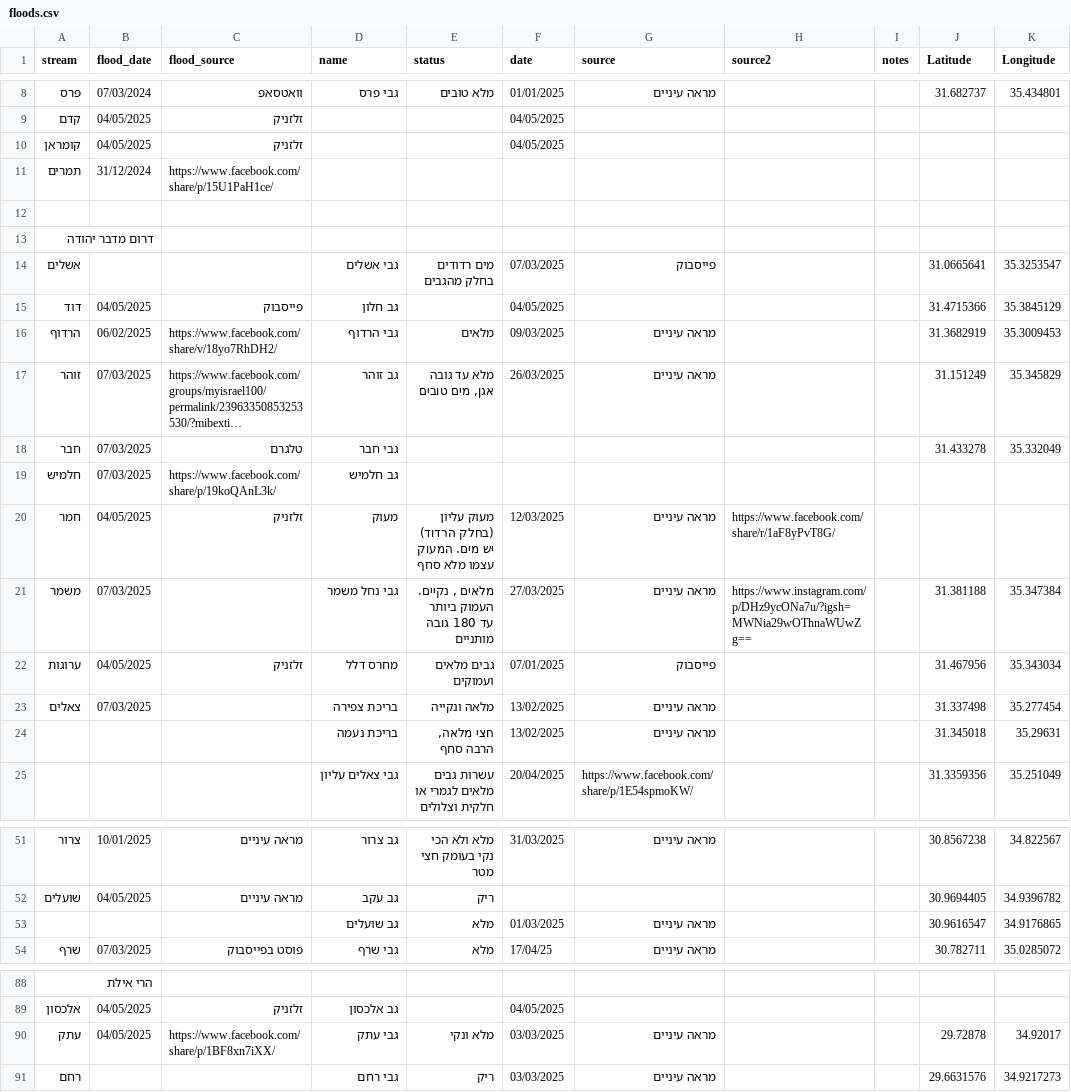
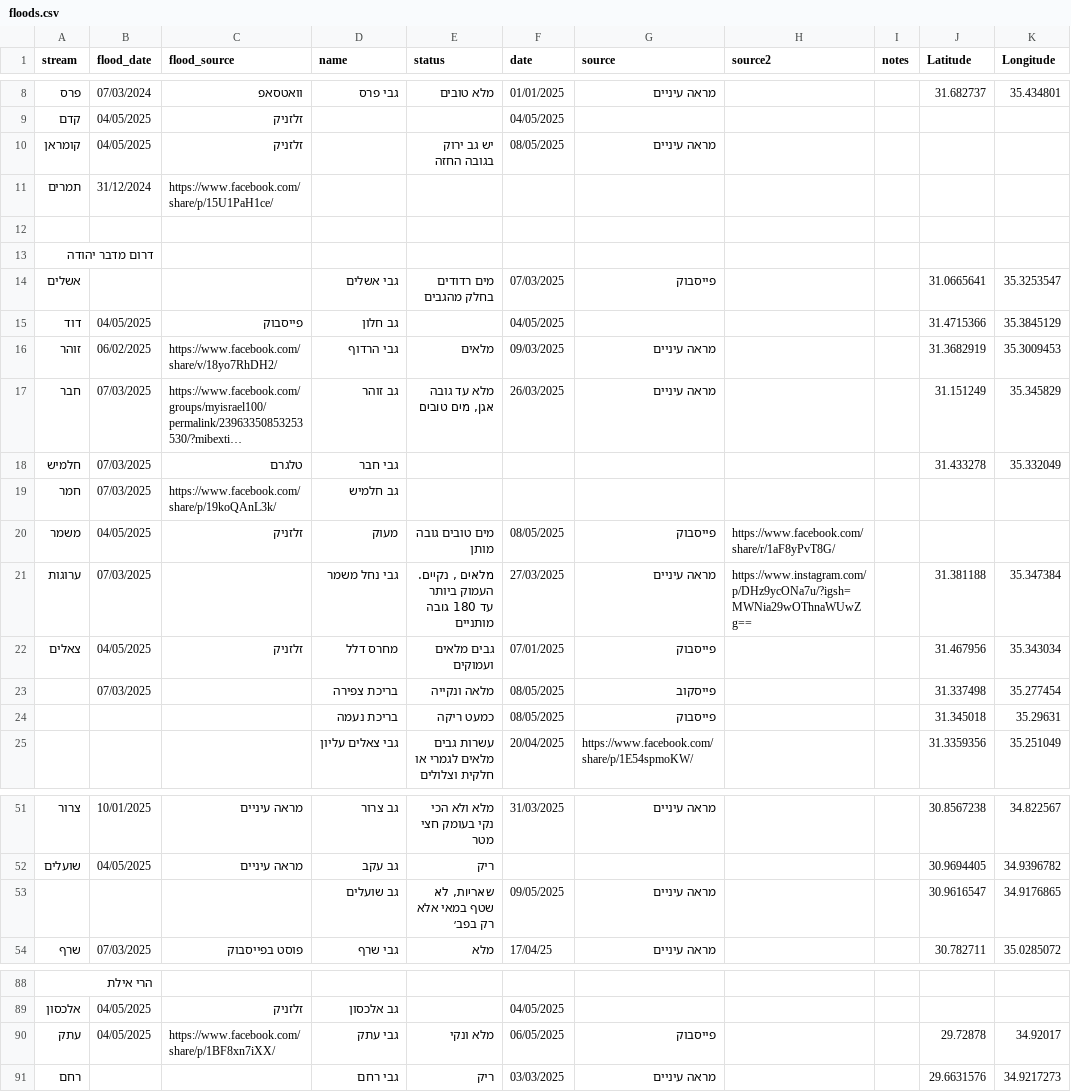
Before and after one commit to amiad/IHMGeoJSONWaterholes, a CSV file: floods.csv, drawn as a sheet; only a part is shown, gaps mark what is left out; long unchanged cells end in …; the diff names each change by its address in the sheet, - before the commit and + after, or states it on an @@ line.

Commit message:
update source.geojson 2025-05-09-14:10

```diff
--- a/floods.csv
+++ b/floods.csv
-E10 (status): (empty)
+E10 (status): יש גב ירוק בגובה החזה
-F10 (date): 04/05/2025
+F10 (date): 08/05/2025
-G10 (source): (empty)
+G10 (source): מראה עיניים
-A16 (stream): הרדוף
+A16 (stream): זוהר
-A17 (stream): זוהר
+A17 (stream): חבר
-A18 (stream): חבר
+A18 (stream): חלמיש
-A19 (stream): חלמיש
+A19 (stream): חמר
-A20 (stream): חמר
+A20 (stream): משמר
-E20 (status): מעוק עליון (בחלק הרדוד) יש מים. המעוק עצמו מלא סחף
+E20 (status): מים טובים גובה מותן
-F20 (date): 12/03/2025
+F20 (date): 08/05/2025
-G20 (source): מראה עיניים
+G20 (source): פייסבוק
-A21 (stream): משמר
+A21 (stream): ערוגות
-A22 (stream): ערוגות
+A22 (stream): צאלים
-A23 (stream): צאלים
+A23 (stream): (empty)
-F23:F24 (date): 13/02/2025
+F23:F24 (date): 08/05/2025
-G23 (source): מראה עיניים
+G23 (source): פייסקוב
-E24 (status): חצי מלאה, הרבה סחף
+E24 (status): כמעט ריקה
-G24 (source): מראה עיניים
+G24 (source): פייסבוק
-E53 (status): מלא
+E53 (status): שאריות, לא שטף במאי אלא רק בפב׳
-F53 (date): 01/03/2025
+F53 (date): 09/05/2025
-F90 (date): 03/03/2025
+F90 (date): 06/05/2025
-G90 (source): מראה עיניים
+G90 (source): פייסבוק
```
Also changed, not shown: 1 other file.
